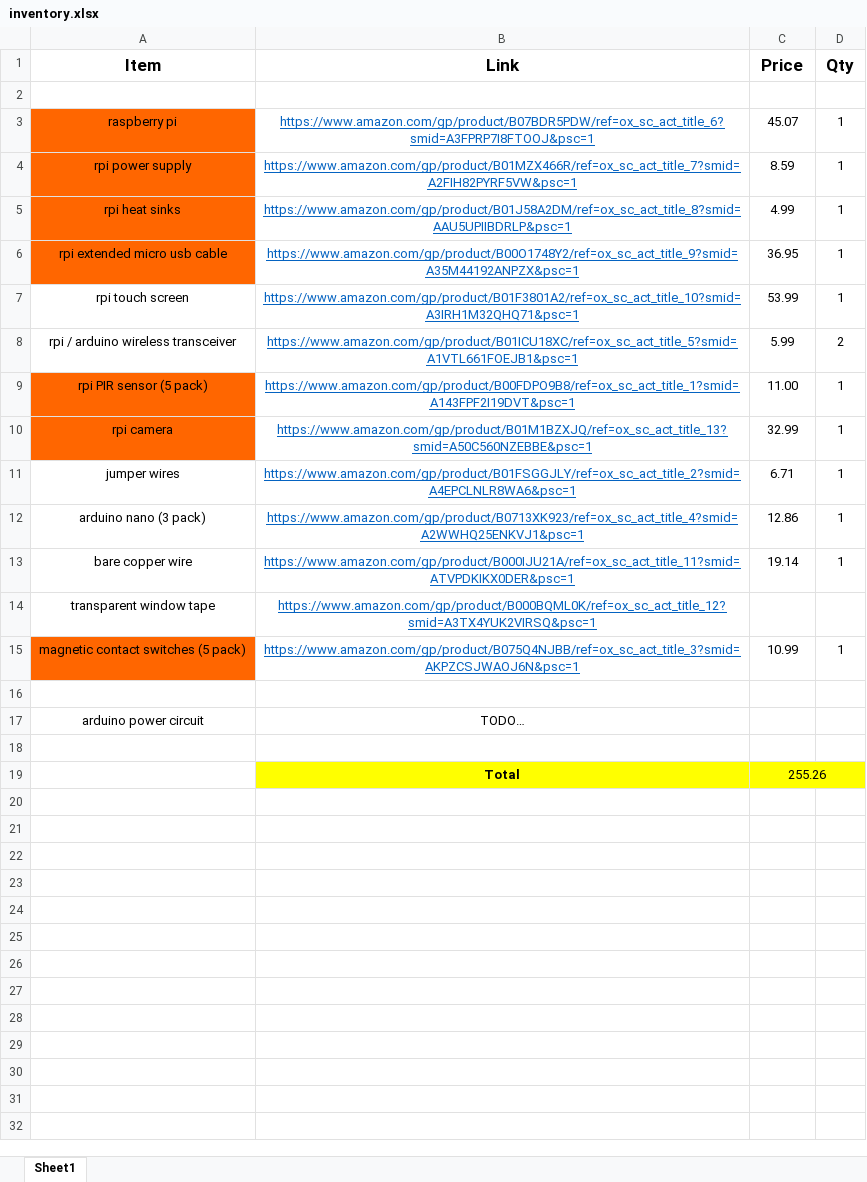
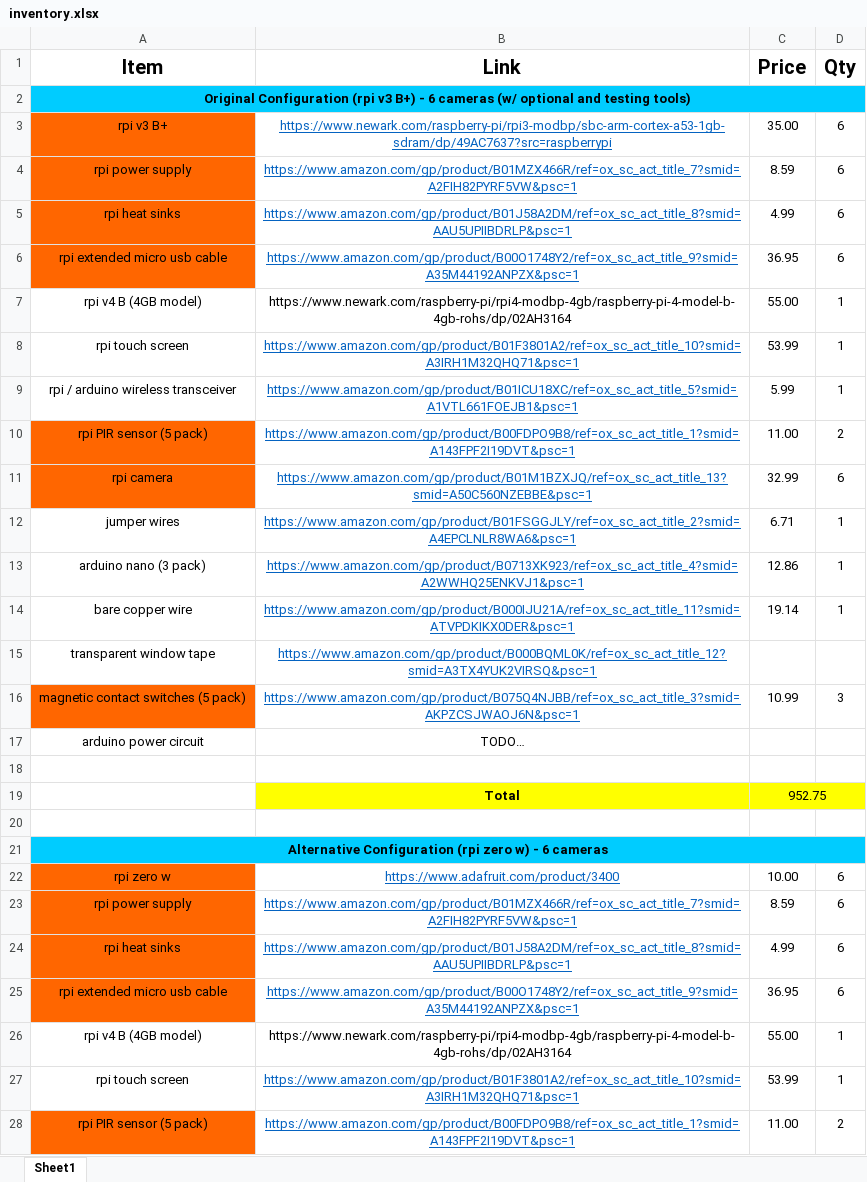
Before and after one commit to devopsec/shomesec, an Excel workbook: docs/inventory.xlsx, sheet Sheet1, drawn as a sheet; only a part is shown; values as stored, in another font and other column widths than the file's, no borders; removed rows and columns are numbered as before the commit, all else as after; the diff covers the shown part only; the diff names each change by its address in the sheet, - before the commit and + after, or states it on an @@ line.

```diff
--- a/docs/inventory.xlsx (sheet Sheet1)
+++ b/docs/inventory.xlsx (sheet Sheet1)
@@ A1:D1 text size: larger @@
-A2 (Item): (empty)
+A2 (Item): Original Configuration (rpi v3 B+) - 6 cameras (w/ optional and testing tools)
-A2:D2 fill: none
+A2:D2 fill: #00CCFF
+A2:D2 merged
-row 3: raspberry pi | https://www.amazon.com/gp/product/B07BDR5PDW/ref=ox_sc_act_title_6?smid=A3FPRP7I8FTOOJ&psc=1 | 45.07 | 1
+row 3: rpi v3 B+ | https://www.newark.com/raspberry-pi/rpi3-modbp/sbc-arm-cortex-a53-1gb-sdram/dp/49AC7637?src=raspberrypi | 35.00 | 6
-D4:D6 (Qty): 1
+D4:D6 (Qty): 6
+row 7: rpi v4 B (4GB model) | https://www.newark.com/raspberry-pi/rpi4-modbp-4gb/raspberry-pi-4-model-b-4gb-rohs/dp/02AH3164 | 55.00 | 1
-D9 (Qty): 2
+D9 (Qty): 1
-D10 (Qty): 1
+D10 (Qty): 2
-D11 (Qty): 1
+D11 (Qty): 6
-D16 (Qty): 1
+D16 (Qty): 3
-row 16: (empty)
+row 19:  | Total | 952.75
-row 20:  | Total | 255.26
+row 20: (empty)
-B20:D20 fill: #FFFF00
+B20:D20 fill: none
-C19:D19 merged
+row 21: Alternative Configuration (rpi zero w) - 6 cameras
+row 22: rpi zero w | https://www.adafruit.com/product/3400 | 10.00 | 6
+row 23: rpi power supply | https://www.amazon.com/gp/product/B01MZX466R/ref=ox_sc_act_title_7?smid=A2FIH82PYRF5VW&psc=1 | 8.59 | 6
+row 24: rpi heat sinks | https://www.amazon.com/gp/product/B01J58A2DM/ref=ox_sc_act_title_8?smid=AAU5UPIIBDRLP&psc=1 | 4.99 | 6
+row 25: rpi extended micro usb cable | https://www.amazon.com/gp/product/B00O1748Y2/ref=ox_sc_act_title_9?smid=A35M44192ANPZX&psc=1 | 36.95 | 6
+row 26: rpi v4 B (4GB model) | https://www.newark.com/raspberry-pi/rpi4-modbp-4gb/raspberry-pi-4-model-b-4gb-rohs/dp/02AH3164 | 55.00 | 1
+row 27: rpi touch screen | https://www.amazon.com/gp/product/B01F3801A2/ref=ox_sc_act_title_10?smid=A3IRH1M32QHQ71&psc=1 | 53.99 | 1
+row 28: rpi PIR sensor (5 pack) | https://www.amazon.com/gp/product/B00FDPO9B8/ref=ox_sc_act_title_1?smid=A143FPF2I19DVT&psc=1 | 11.00 | 2
```
Also changed, not shown: 50 added rows elsewhere in this sheet, 21 other files.
